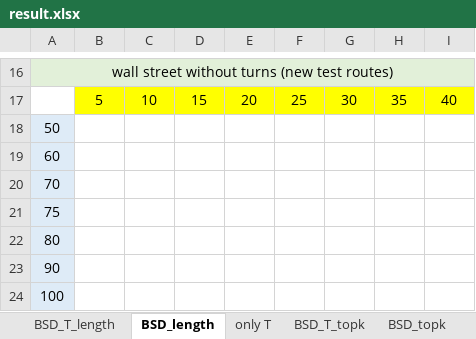
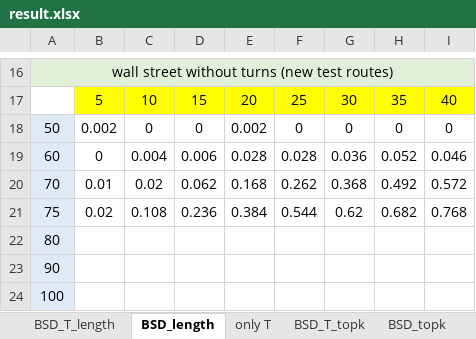
Before and after one commit to 0b3d/route-finder, an Excel workbook: results_for_eccv/result.xlsx, sheet BSD_length, drawn as a sheet; only a part is shown, gaps mark what is left out; values as stored, in another font and other column widths than the file's, no borders; charts and pictures not drawn; removed rows and columns are numbered as before the commit, all else as after; the diff names each change by its address in the sheet, - before the commit and + after, or states it on an @@ line.

```diff
--- a/results_for_eccv/result.xlsx (sheet BSD_length)
+++ b/results_for_eccv/result.xlsx (sheet BSD_length)
-row 18: 50
-row 19: 60
-row 20: 70
-row 21: 75
+row 18: 50 | 0.002 | 0 | 0 | 0.002 | 0 | 0 | 0 | 0
+row 19: 60 | 0 | 0.004 | 0.006 | 0.028 | 0.028 | 0.036 | 0.052 | 0.046
+row 20: 70 | 0.01 | 0.02 | 0.062 | 0.168 | 0.262 | 0.368 | 0.492 | 0.572
+row 21: 75 | 0.02 | 0.108 | 0.236 | 0.384 | 0.544 | 0.62 | 0.682 | 0.768
```
Also changed, not shown: sheet BSD_T_length, charts or pictures, 3 other files.
